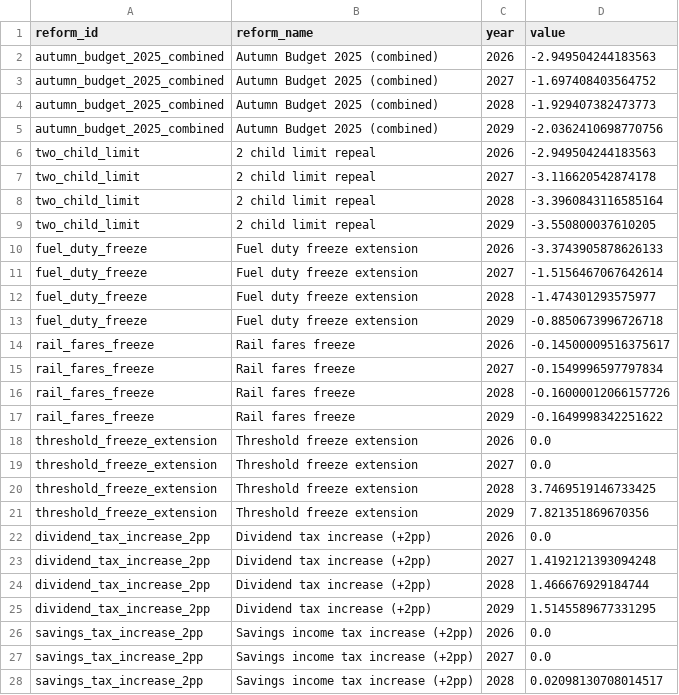
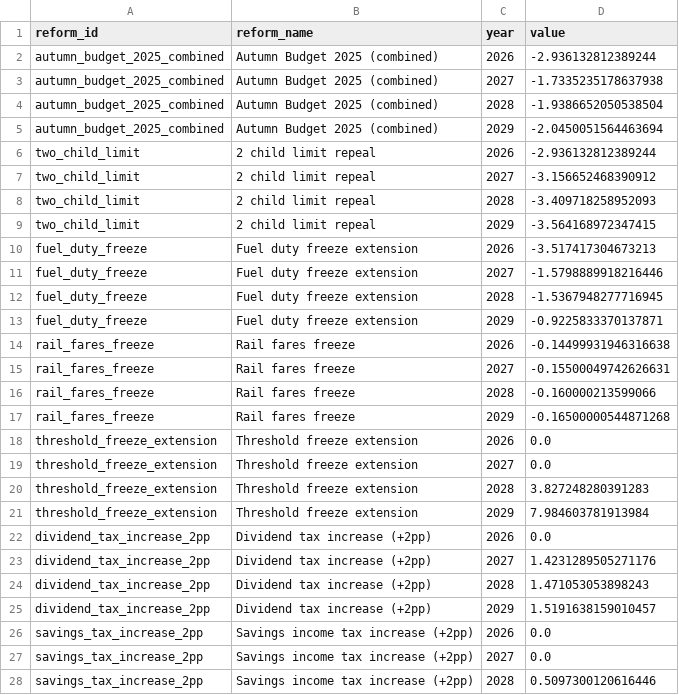
Before and after one commit to PolicyEngine/uk-autumn-budget-dashboard, a CSV file: public/data/budgetary_impact.csv, drawn as a sheet; only a part is shown; the diff covers the shown part only.

```diff
--- a/public/data/budgetary_impact.csv
+++ b/public/data/budgetary_impact.csv
@@ -1,28 +1,28 @@
 reform_id,reform_name,year,value
-autumn_budget_2025_combined,Autumn Budget 2025 (combined),2026,-2.949504244183563
-autumn_budget_2025_combined,Autumn Budget 2025 (combined),2027,-1.697408403564752
-autumn_budget_2025_combined,Autumn Budget 2025 (combined),2028,-1.929407382473773
-autumn_budget_2025_combined,Autumn Budget 2025 (combined),2029,-2.0362410698770756
-two_child_limit,2 child limit repeal,2026,-2.949504244183563
-two_child_limit,2 child limit repeal,2027,-3.116620542874178
-two_child_limit,2 child limit repeal,2028,-3.3960843116585164
-two_child_limit,2 child limit repeal,2029,-3.550800037610205
-fuel_duty_freeze,Fuel duty freeze extension,2026,-3.3743905878626133
-fuel_duty_freeze,Fuel duty freeze extension,2027,-1.5156467067642614
-fuel_duty_freeze,Fuel duty freeze extension,2028,-1.474301293575977
-fuel_duty_freeze,Fuel duty freeze extension,2029,-0.8850673996726718
-rail_fares_freeze,Rail fares freeze,2026,-0.14500009516375617
-rail_fares_freeze,Rail fares freeze,2027,-0.1549996597797834
-rail_fares_freeze,Rail fares freeze,2028,-0.16000012066157726
-rail_fares_freeze,Rail fares freeze,2029,-0.1649998342251622
+autumn_budget_2025_combined,Autumn Budget 2025 (combined),2026,-2.936132812389244
+autumn_budget_2025_combined,Autumn Budget 2025 (combined),2027,-1.7335235178637938
+autumn_budget_2025_combined,Autumn Budget 2025 (combined),2028,-1.9386652050538504
+autumn_budget_2025_combined,Autumn Budget 2025 (combined),2029,-2.0450051564463694
+two_child_limit,2 child limit repeal,2026,-2.936132812389244
+two_child_limit,2 child limit repeal,2027,-3.156652468390912
+two_child_limit,2 child limit repeal,2028,-3.409718258952093
+two_child_limit,2 child limit repeal,2029,-3.564168972347415
+fuel_duty_freeze,Fuel duty freeze extension,2026,-3.517417304673213
+fuel_duty_freeze,Fuel duty freeze extension,2027,-1.5798889918216446
+fuel_duty_freeze,Fuel duty freeze extension,2028,-1.5367948277716945
+fuel_duty_freeze,Fuel duty freeze extension,2029,-0.9225833370137871
+rail_fares_freeze,Rail fares freeze,2026,-0.14499931946316638
+rail_fares_freeze,Rail fares freeze,2027,-0.15500049742626631
+rail_fares_freeze,Rail fares freeze,2028,-0.160000213599066
+rail_fares_freeze,Rail fares freeze,2029,-0.16500000544871268
 threshold_freeze_extension,Threshold freeze extension,2026,0.0
 threshold_freeze_extension,Threshold freeze extension,2027,0.0
-threshold_freeze_extension,Threshold freeze extension,2028,3.7469519146733425
-threshold_freeze_extension,Threshold freeze extension,2029,7.821351869670356
+threshold_freeze_extension,Threshold freeze extension,2028,3.827248280391283
+threshold_freeze_extension,Threshold freeze extension,2029,7.984603781913984
 dividend_tax_increase_2pp,Dividend tax increase (+2pp),2026,0.0
-dividend_tax_increase_2pp,Dividend tax increase (+2pp),2027,1.4192121393094248
-dividend_tax_increase_2pp,Dividend tax increase (+2pp),2028,1.466676929184744
-dividend_tax_increase_2pp,Dividend tax increase (+2pp),2029,1.5145589677331295
+dividend_tax_increase_2pp,Dividend tax increase (+2pp),2027,1.4231289505271176
+dividend_tax_increase_2pp,Dividend tax increase (+2pp),2028,1.471053053898243
+dividend_tax_increase_2pp,Dividend tax increase (+2pp),2029,1.5191638159010457
 savings_tax_increase_2pp,Savings income tax increase (+2pp),2026,0.0
 savings_tax_increase_2pp,Savings income tax increase (+2pp),2027,0.0
-savings_tax_increase_2pp,Savings income tax increase (+2pp),2028,0.02098130708014517
+savings_tax_increase_2pp,Savings income tax increase (+2pp),2028,0.5097300120616446
```
Also changed, not shown: 6 edited cells elsewhere in this file, public/data/distributional_impact.csv, public/data/metrics.csv, 3 other files.
